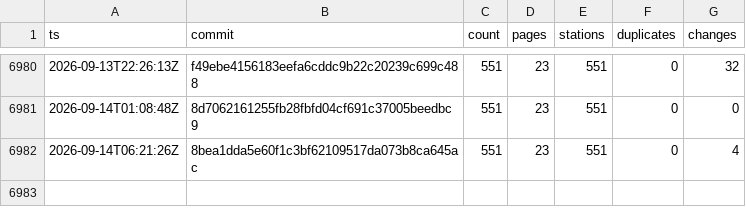
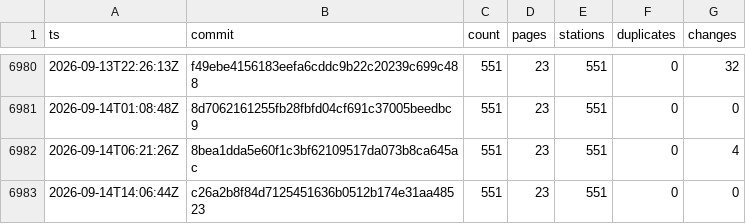
Before and after one commit to stefanb/goriva-data, a CSV file: history/snapshots.csv, drawn as a sheet; only a part is shown, gaps mark what is left out.

```diff
--- a/history/snapshots.csv
+++ b/history/snapshots.csv
@@ -6982 +6982,2 @@ ts,commit,count,pages,stations,duplicates,changes
 2026-09-14T06:21:26Z,8bea1dda5e60f1c3bf62109517da073b8ca645ac,551,23,551,0,4
+2026-09-14T14:06:44Z,c26a2b8f84d7125451636b0512b174e31aa48523,551,23,551,0,0
```
Also changed, not shown: 1 other file.
